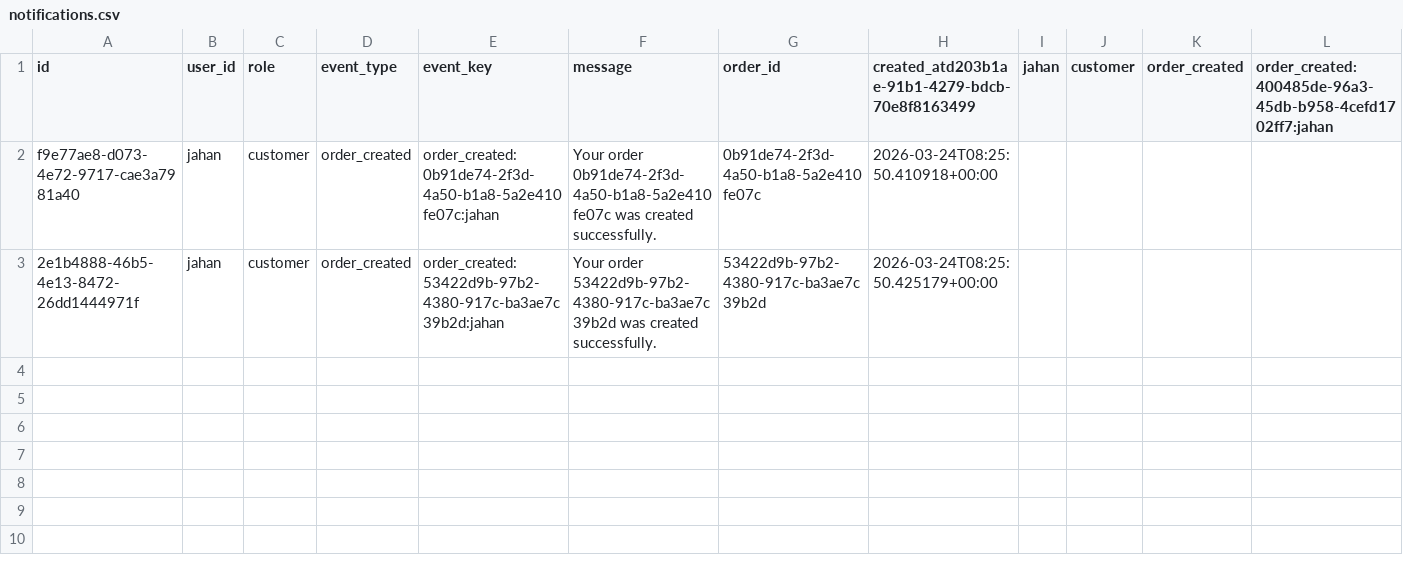
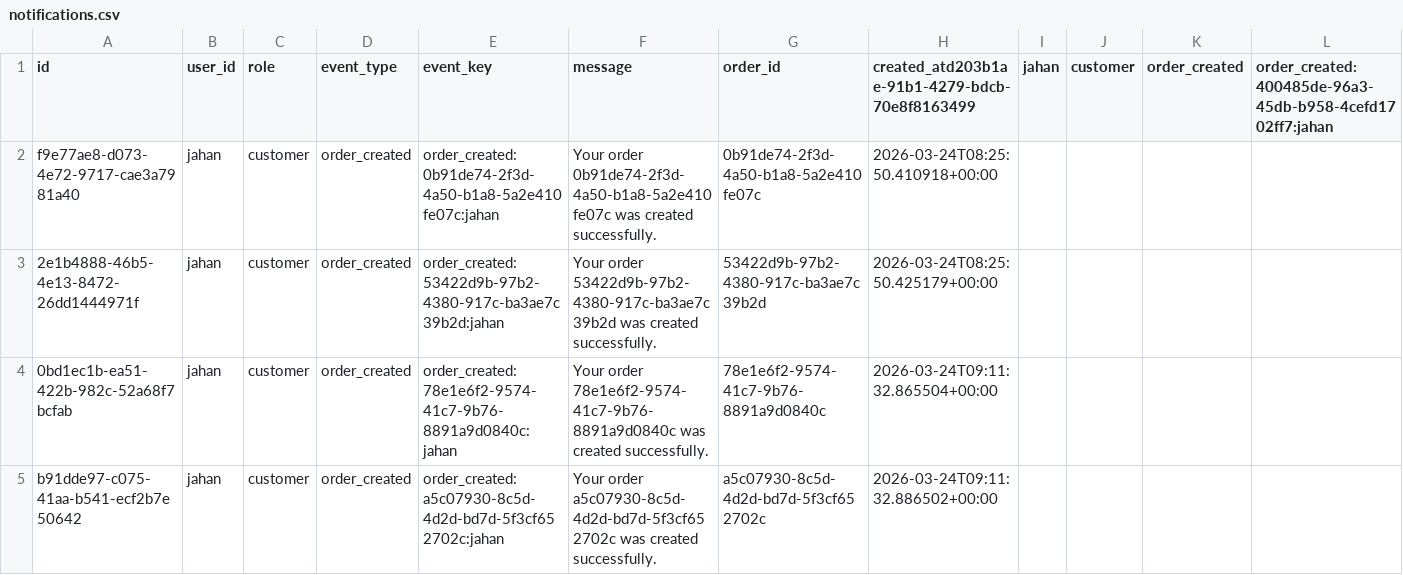
Before and after one commit to shahjahan0011/SKMS, a CSV file: backend/app/storage/data/notifications.csv, drawn as a sheet; only a part is shown; rows hold the shown columns only; the diff names each change by its address in the sheet, - before the commit and + after, or states it on an @@ line.

```diff
--- a/backend/app/storage/data/notifications.csv
+++ b/backend/app/storage/data/notifications.csv
+row 4: 0bd1ec1b-ea51-422b-982c-52a68f7bcfab | jahan | customer | order_created | order_created:78e1e6f2-9574-41c7-9b76-8891a9d0840c:jahan | Your order 78e1e6f2-9574-41c7-9b76-8891a9d0840c was created successfully. | 78e1e6f2-9574-41c7-9b76-8891a9d0840c | 2026-03-24T09:11:32.865504+00:00
+row 5: b91dde97-c075-41aa-b541-ecf2b7e50642 | jahan | customer | order_created | order_created:a5c07930-8c5d-4d2d-bd7d-5f3cf652702c:jahan | Your order a5c07930-8c5d-4d2d-bd7d-5f3cf652702c was created successfully. | a5c07930-8c5d-4d2d-bd7d-5f3cf652702c | 2026-03-24T09:11:32.886502+00:00
```
Also changed, not shown: 4 other files.
